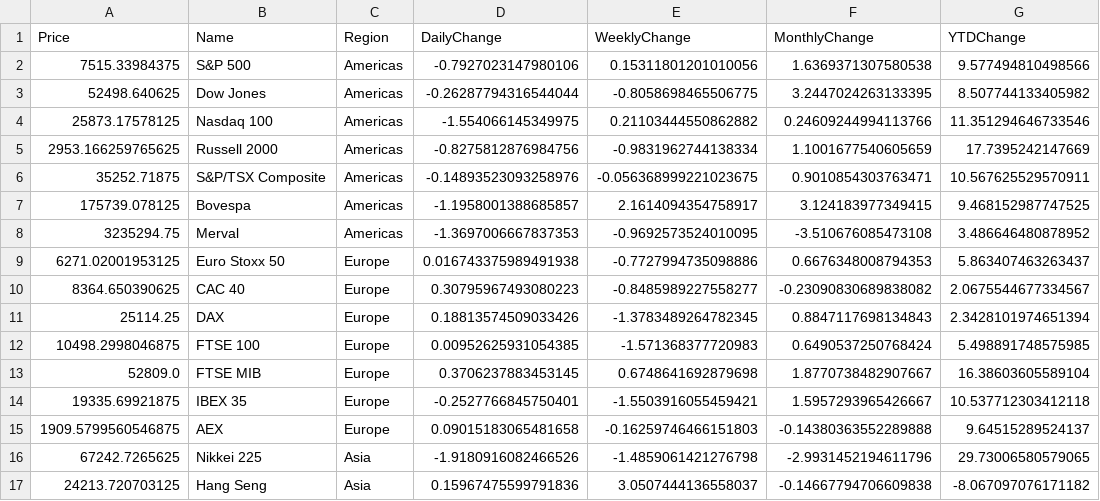
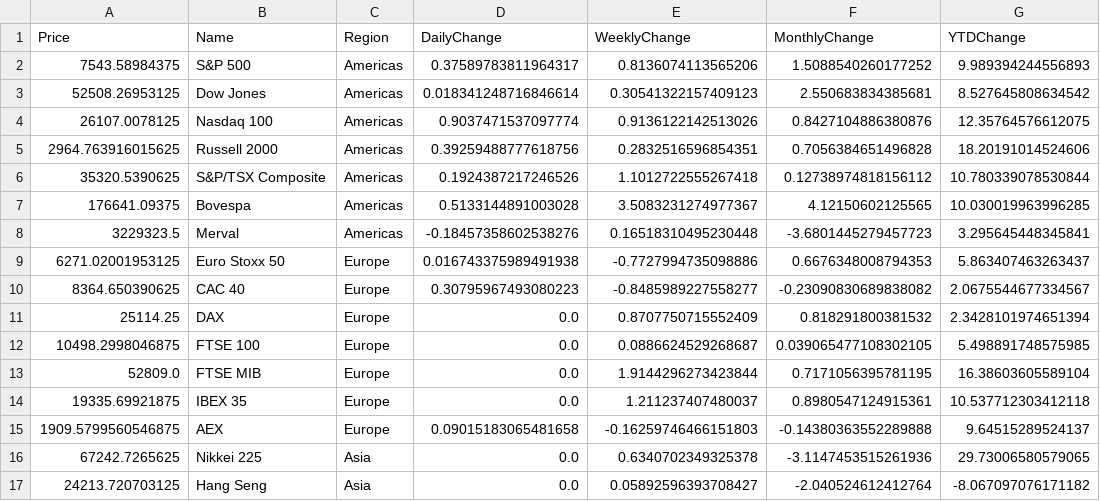
Before and after one commit to dalmeidauriay-ai/cross_market_dashboard, a CSV file: data/processed/indices_snapshot.csv, drawn as a sheet; only a part is shown; the diff covers the shown part only.

```diff
--- a/data/processed/indices_snapshot.csv
+++ b/data/processed/indices_snapshot.csv
@@ -1,17 +1,17 @@
 Price,Name,Region,DailyChange,WeeklyChange,MonthlyChange,YTDChange
-7515.33984375,S&P 500,Americas,-0.7927023147980106,0.15311801201010056,1.6369371307580538,9.577494810498566
-52498.640625,Dow Jones,Americas,-0.26287794316544044,-0.8058698465506775,3.2447024263133395,8.507744133405982
-25873.17578125,Nasdaq 100,Americas,-1.554066145349975,0.21103444550862882,0.24609244994113766,11.351294646733546
-2953.166259765625,Russell 2000,Americas,-0.8275812876984756,-0.9831962744138334,1.1001677540605659,17.7395242147669
-35252.71875,S&P/TSX Composite,Americas,-0.14893523093258976,-0.056368999221023675,0.9010854303763471,10.567625529570911
-175739.078125,Bovespa,Americas,-1.1958001388685857,2.1614094354758917,3.124183977349415,9.468152987747525
-3235294.75,Merval,Americas,-1.3697006667837353,-0.9692573524010095,-3.510676085473108,3.486646480878952
+7543.58984375,S&P 500,Americas,0.37589783811964317,0.8136074113565206,1.5088540260177252,9.989394244556893
+52508.26953125,Dow Jones,Americas,0.018341248716846614,0.30541322157409123,2.550683834385681,8.527645808634542
+26107.0078125,Nasdaq 100,Americas,0.9037471537097774,0.9136122142513026,0.8427104886380876,12.35764576612075
+2964.763916015625,Russell 2000,Americas,0.39259488777618756,0.2832516596854351,0.7056384651496828,18.20191014524606
+35320.5390625,S&P/TSX Composite,Americas,0.1924387217246526,1.1012722555267418,0.12738974818156112,10.780339078530844
+176641.09375,Bovespa,Americas,0.5133144891003028,3.5083231274977367,4.12150602125565,10.030019963996285
+3229323.5,Merval,Americas,-0.18457358602538276,0.16518310495230448,-3.6801445279457723,3.295645448345841
 6271.02001953125,Euro Stoxx 50,Europe,0.016743375989491938,-0.7727994735098886,0.6676348008794353,5.863407463263437
 8364.650390625,CAC 40,Europe,0.30795967493080223,-0.8485989227558277,-0.23090830689838082,2.0675544677334567
-25114.25,DAX,Europe,0.18813574509033426,-1.3783489264782345,0.8847117698134843,2.3428101974651394
-10498.2998046875,FTSE 100,Europe,0.00952625931054385,-1.571368377720983,0.6490537250768424,5.498891748575985
-52809.0,FTSE MIB,Europe,0.3706237883453145,0.6748641692879698,1.8770738482907667,16.38603605589104
-19335.69921875,IBEX 35,Europe,-0.2527766845750401,-1.5503916055459421,1.5957293965426667,10.537712303412118
+25114.25,DAX,Europe,0.0,0.8707750715552409,0.818291800381532,2.3428101974651394
+10498.2998046875,FTSE 100,Europe,0.0,0.0886624529268687,0.039065477108302105,5.498891748575985
+52809.0,FTSE MIB,Europe,0.0,1.9144296273423844,0.7171056395781195,16.38603605589104
+19335.69921875,IBEX 35,Europe,0.0,1.211237407480037,0.8980547124915361,10.537712303412118
 1909.5799560546875,AEX,Europe,0.09015183065481658,-0.16259746466151803,-0.14380363552289888,9.64515289524137
-67242.7265625,Nikkei 225,Asia,-1.9180916082466526,-1.4859061421276798,-2.9931452194611796,29.73006580579065
-24213.720703125,Hang Seng,Asia,0.15967475599791836,3.0507444136558037,-0.14667794706609838,-8.067097076171182
+67242.7265625,Nikkei 225,Asia,0.0,0.6340702349325378,-3.1147453515261936,29.73006580579065
+24213.720703125,Hang Seng,Asia,0.0,0.05892596393708427,-2.040524612412764,-8.067097076171182
```
Also changed, not shown: 12 edited cells elsewhere in this file, data/processed/hist_agriculture.csv, data/processed/hist_energy.csv, 30 other files.
